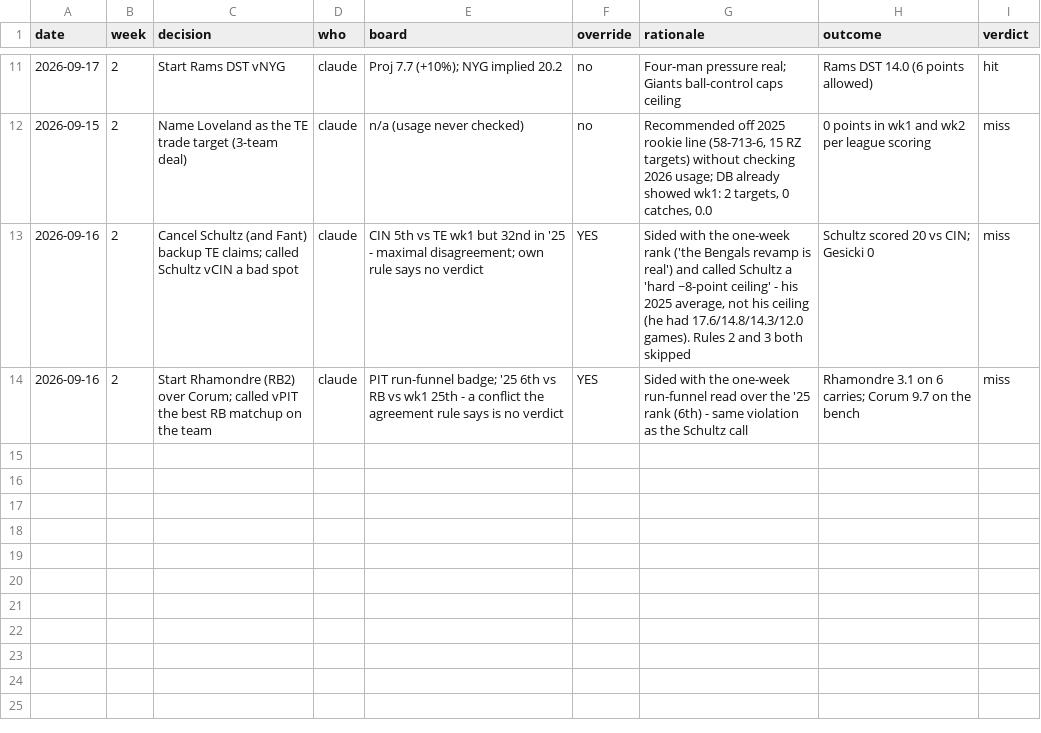
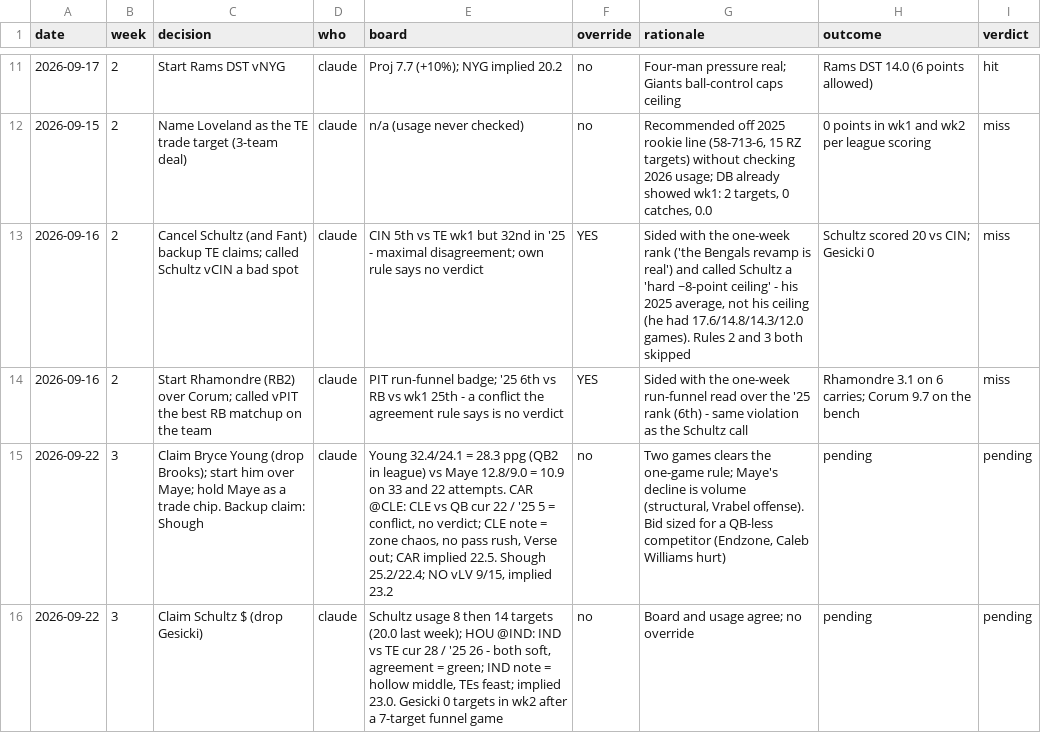
Before and after one commit to Joshua-Hsu/Fantasy-Football, a CSV file: decisions.csv, drawn as a sheet; only a part is shown, gaps mark what is left out; the diff names each change by its address in the sheet, - before the commit and + after, or states it on an @@ line.

```diff
--- a/decisions.csv
+++ b/decisions.csv
+row 15: 2026-09-22 | 3 | Claim Bryce Young (drop Brooks); start him over Maye; hold Maye as a trade chip. Backup claim: Shough | claude | Young 32.4/24.1 = 28.3 ppg (QB2 in league) vs Maye 12.8/9.0 = 10.9 on 33 and 22 attempts. CAR @CLE: CLE vs QB cur 22 / '25 5 = conflict, no verdict; CLE note = zone chaos, no pass rush, Verse out; CAR implied 22.5. Shough 25.2/22.4; NO vLV 9/15, implied 23.2 | no | Two games clears the one-game rule; Maye's decline is volume (structural, Vrabel offense). Bid sized for a QB-less competitor (Endzone, Caleb Williams hurt) | pending | pending
+row 16: 2026-09-22 | 3 | Claim Schultz $ (drop Gesicki) | claude | Schultz usage 8 then 14 targets (20.0 last week); HOU @IND: IND vs TE cur 28 / '25 26 - both soft, agreement = green; IND note = hollow middle, TEs feast; implied 23.0. Gesicki 0 targets in wk2 after a 7-target funnel game | no | Board and usage agree; no override | pending | pending
```
Also changed, not shown: 2 other files.
